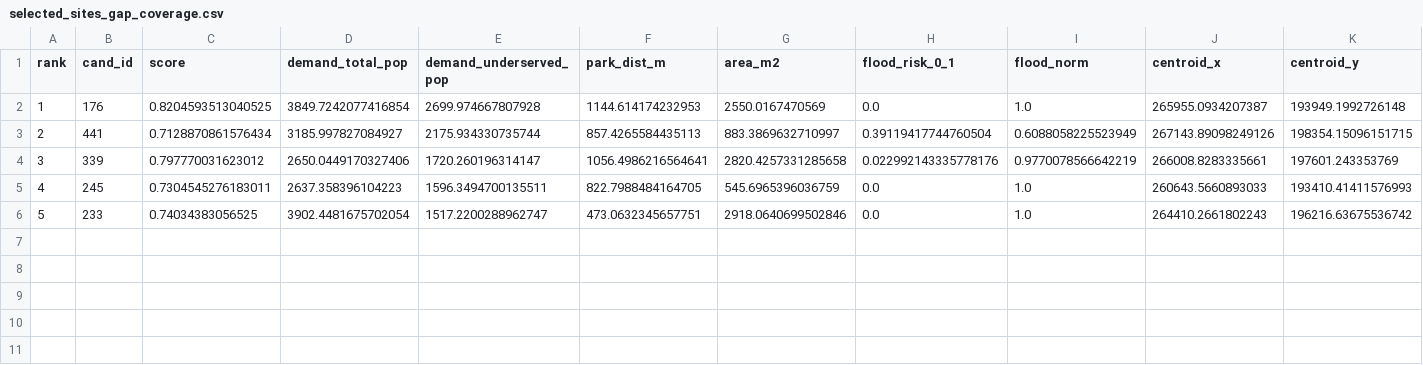
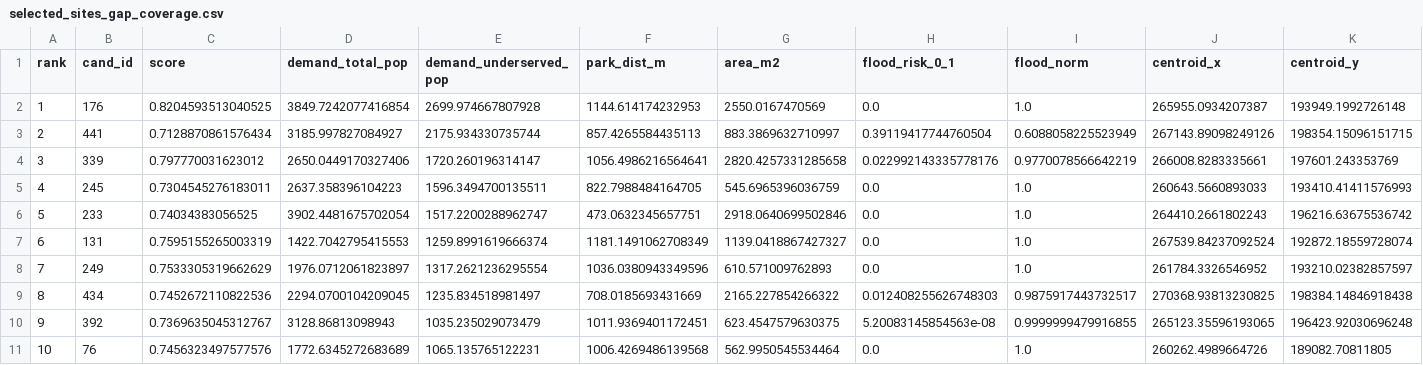
Before and after one commit to connorohagan/park_planning, a CSV file: outputs/selected_sites/selected_sites_gap_coverage.csv, drawn as a sheet; the diff names each change by its address in the sheet, - before the commit and + after, or states it on an @@ line.

```diff
--- a/outputs/selected_sites/selected_sites_gap_coverage.csv
+++ b/outputs/selected_sites/selected_sites_gap_coverage.csv
+row 7: 6 | 131 | 0.7595155265003319 | 1422.7042795415553 | 1259.8991619666374 | 1181.1491062708349 | 1139.0418867427327 | 0.0 | 1.0 | 267539.84237092524 | 192872.18559728074
+row 8: 7 | 249 | 0.7533305319662629 | 1976.0712061823897 | 1317.2621236295554 | 1036.0380943349596 | 610.571009762893 | 0.0 | 1.0 | 261784.3326546952 | 193210.02382857597
+row 9: 8 | 434 | 0.7452672110822536 | 2294.0700104209045 | 1235.834518981497 | 708.0185693431669 | 2165.227854266322 | 0.012408255626748303 | 0.9875917443732517 | 270368.93813230825 | 198384.14846918438
+row 10: 9 | 392 | 0.7369635045312767 | 3128.86813098943 | 1035.235029073479 | 1011.9369401172451 | 623.4547579630375 | 5.20083145854563e-08 | 0.9999999479916855 | 265123.35596193065 | 196423.92030696248
+row 11: 10 | 76 | 0.7456323497577576 | 1772.6345272683689 | 1065.135765122231 | 1006.4269486139568 | 562.9950545534464 | 0.0 | 1.0 | 260262.4989664726 | 189082.70811805
```
Also changed, not shown: outputs/run_summaries/run_summary_balanced.csv, outputs/selected_sites/selected_sites_accessibility_focused.csv, 29 other files.
